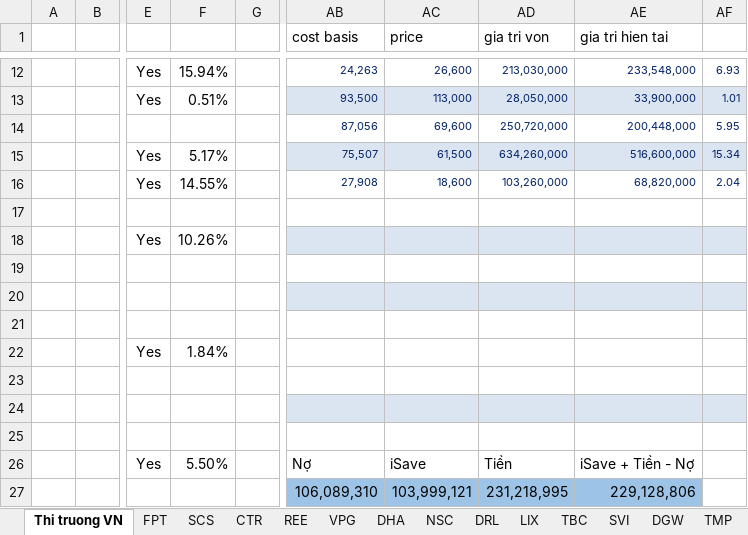
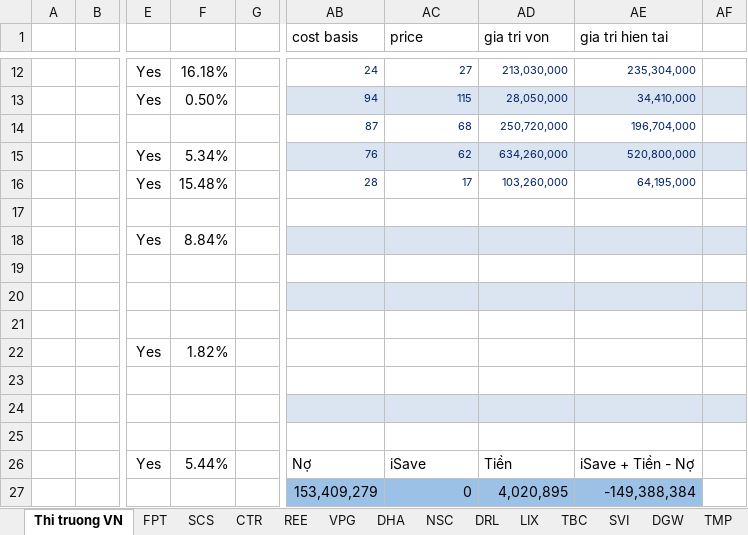
Before and after one commit to kidze/vnstock, an Excel workbook: stock-valuation-2022.xlsx, sheet Thi truong VN, drawn as a sheet; only a part is shown, gaps mark what is left out; values as stored, in another font and other column widths than the file's, no borders; charts and pictures and conditional formats not drawn; the diff covers the shown part only; the diff names each change by its address in the sheet, - before the commit and + after, or states it on an @@ line.

```diff
--- a/stock-valuation-2022.xlsx (sheet Thi truong VN)
+++ b/stock-valuation-2022.xlsx (sheet Thi truong VN)
-F12: 15.94%
+F12: 16.18%
-AB12 (cost basis): 24,263
+AB12 (cost basis): 24
-AC12 (price): 26,600
+AC12 (price): 27
-AE12 (gia tri hien tai): 233,548,000
+AE12 (gia tri hien tai): 235,304,000
-AF12: 6.93
+AF12: (empty)
-F13: 0.51%
+F13: 0.50%
-AB13 (cost basis): 93,500
+AB13 (cost basis): 94
-AC13 (price): 113,000
+AC13 (price): 115
-AE13 (gia tri hien tai): 33,900,000
+AE13 (gia tri hien tai): 34,410,000
-AF13: 1.01
+AF13: (empty)
-AB14 (cost basis): 87,056
+AB14 (cost basis): 87
-AC14 (price): 69,600
+AC14 (price): 68
-AE14 (gia tri hien tai): 200,448,000
+AE14 (gia tri hien tai): 196,704,000
-AF14: 5.95
+AF14: (empty)
-F15: 5.17%
+F15: 5.34%
-AB15 (cost basis): 75,507
+AB15 (cost basis): 76
-AC15 (price): 61,500
+AC15 (price): 62
-AE15 (gia tri hien tai): 516,600,000
+AE15 (gia tri hien tai): 520,800,000
-AF15: 15.34
+AF15: (empty)
-F16: 14.55%
+F16: 15.48%
-AB16 (cost basis): 27,908
+AB16 (cost basis): 28
-AC16 (price): 18,600
+AC16 (price): 17
-AE16 (gia tri hien tai): 68,820,000
+AE16 (gia tri hien tai): 64,195,000
-AF16: 2.04
+AF16: (empty)
-F18: 10.26%
+F18: 8.84%
-F22: 1.84%
+F22: 1.82%
-F26: 5.50%
+F26: 5.44%
-AB27 (cost basis): 106,089,310
+AB27 (cost basis): 153,409,279
-AC27 (price): 103,999,121
+AC27 (price): 0
-AD27 (gia tri von): 231,218,995
+AD27 (gia tri von): 4,020,895
-AE27 (gia tri hien tai): 229,128,806
+AE27 (gia tri hien tai): -149,388,384
```
Also changed, not shown: 22 added rows, 22 removed rows, 206 edited cells, cell formats and merged cells elsewhere in this sheet, formulas that keep their value, charts or pictures, 1 other file.
